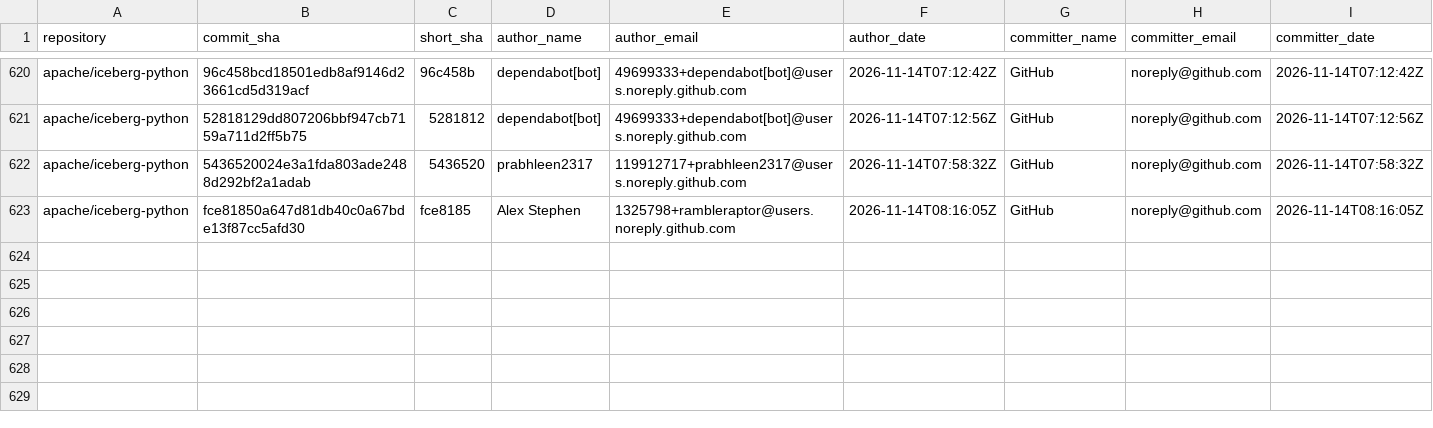
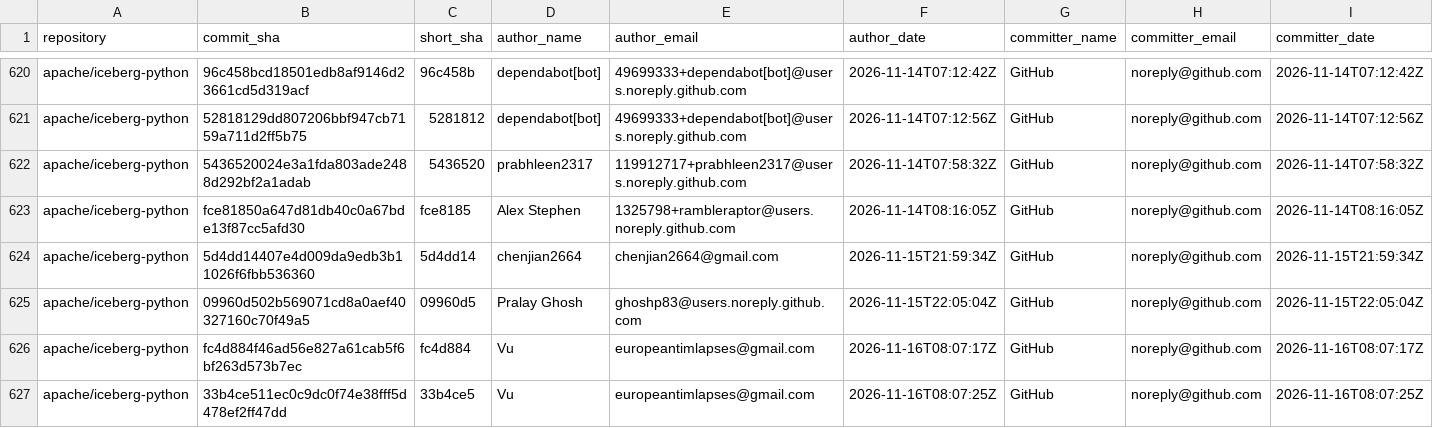
Before and after one commit to kevinjqliu/iceberg-activity-tracker, a CSV file: data/commits/apache_iceberg_python.csv, drawn as a sheet; only a part is shown, gaps mark what is left out; rows hold the shown columns only; the diff names each change by its address in the sheet, - before the commit and + after, or states it on an @@ line.

```diff
--- a/data/commits/apache_iceberg_python.csv
+++ b/data/commits/apache_iceberg_python.csv
+row 624: apache/iceberg-python | 5d4dd14407e4d009da9edb3b11026f6fbb536360 | 5d4dd14 | chenjian2664 | chenjian2664@gmail.com | 2026-11-15T21:59:34Z | GitHub | noreply@github.com | 2026-11-15T21:59:34Z
+row 625: apache/iceberg-python | 09960d502b569071cd8a0aef40327160c70f49a5 | 09960d5 | Pralay Ghosh | ghoshp83@users.noreply.github.com | 2026-11-15T22:05:04Z | GitHub | noreply@github.com | 2026-11-15T22:05:04Z
+row 626: apache/iceberg-python | fc4d884f46ad56e827a61cab5f6bf263d573b7ec | fc4d884 | Vu | europeantimlapses@gmail.com | 2026-11-16T08:07:17Z | GitHub | noreply@github.com | 2026-11-16T08:07:17Z
+row 627: apache/iceberg-python | 33b4ce511ec0c9dc0f74e38fff5d478ef2ff47dd | 33b4ce5 | Vu | europeantimlapses@gmail.com | 2026-11-16T08:07:25Z | GitHub | noreply@github.com | 2026-11-16T08:07:25Z
```
Also changed, not shown: data/commits/apache_iceberg_cpp.csv, 3 other files.
